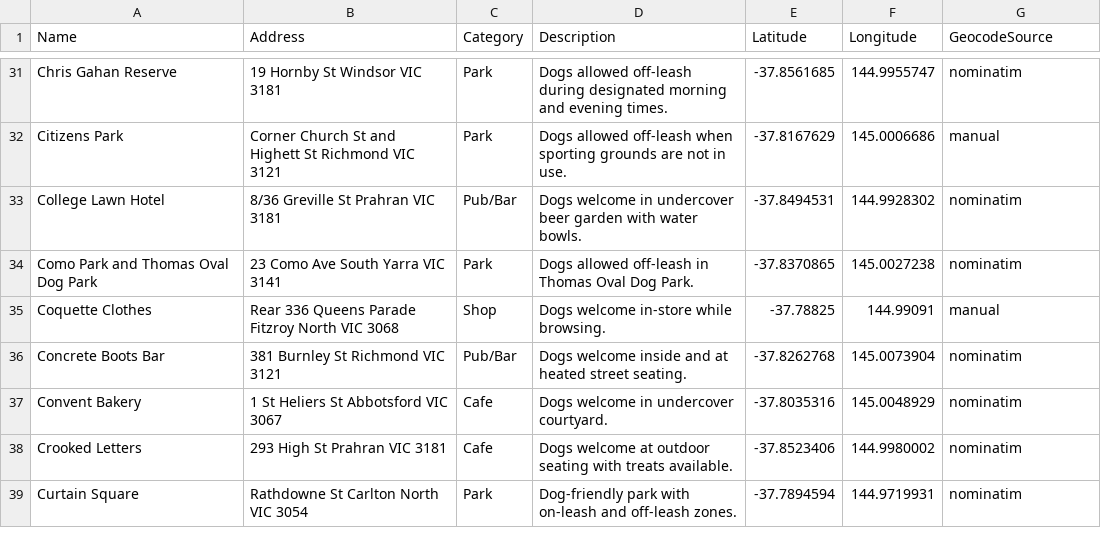
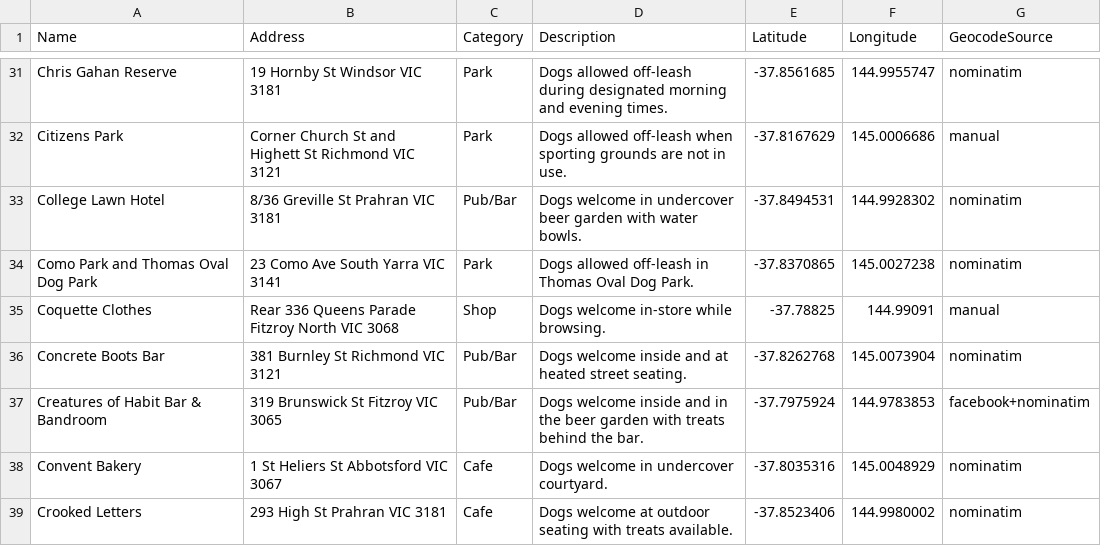
Before and after one commit to oriane-vanloo/dog-friendly-map, a CSV file: data/locations.csv, drawn as a sheet; only a part is shown, gaps mark what is left out; the shorter side is filled out with more unchanged rows.

```diff
--- a/data/locations.csv
+++ b/data/locations.csv
@@ -36,2 +36,3 @@ Coquette Clothes,Rear 336 Queens Parade Fitzroy North VIC 3068,Shop,Dogs welcome
 Concrete Boots Bar,381 Burnley St Richmond VIC 3121,Pub/Bar,Dogs welcome inside and at heated street seating.,-37.8262768,145.0073904,nominatim
+Creatures of Habit Bar & Bandroom,319 Brunswick St Fitzroy VIC 3065,Pub/Bar,Dogs welcome inside and in the beer garden with treats behind the bar.,-37.7975924,144.9783853,facebook+nominatim
 Convent Bakery,1 St Heliers St Abbotsford VIC 3067,Cafe,Dogs welcome in undercover courtyard.,-37.8035316,145.0048929,nominatim
```
Also changed, not shown: 2 other files.
